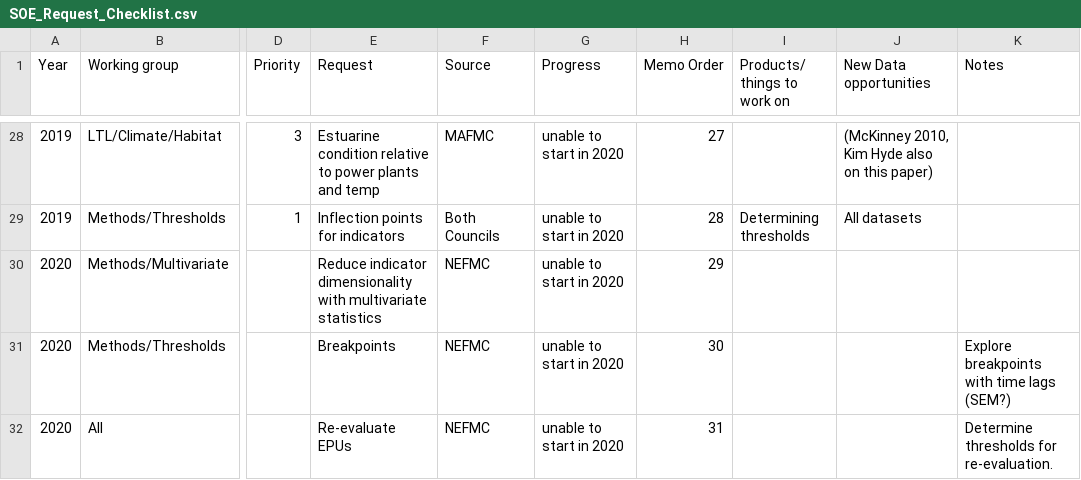
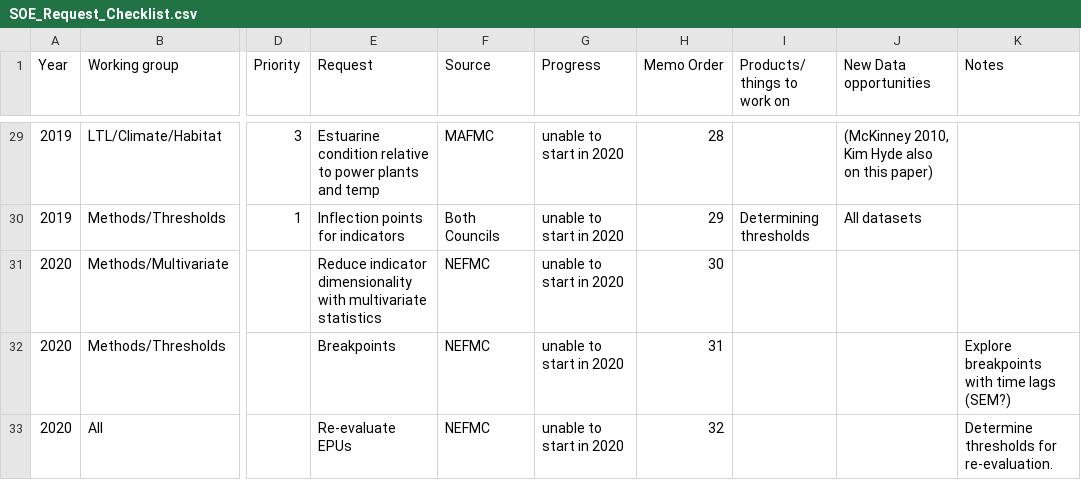
Before and after one commit to NOAA-EDAB/memos, a CSV file: SOE-response-memo/SOE_Request_Checklist.csv, drawn as a sheet; only a part is shown, gaps mark what is left out; addresses are those after the commit; the diff covers the shown part only; the diff names each change by its address in the sheet, - before the commit and + after, or states it on an @@ line.

Commit message:
in progress

```diff
--- a/SOE-response-memo/SOE_Request_Checklist.csv
+++ b/SOE-response-memo/SOE_Request_Checklist.csv
-H29 (Memo Order): 27
+H29 (Memo Order): 28
-H30 (Memo Order): 28
+H30 (Memo Order): 29
-H31 (Memo Order): 29
+H31 (Memo Order): 30
-H32 (Memo Order): 30
+H32 (Memo Order): 31
-H33 (Memo Order): 31
+H33 (Memo Order): 32
```
Also changed, not shown: 1 added row and 26 edited cells elsewhere in this file, 4 other files.
